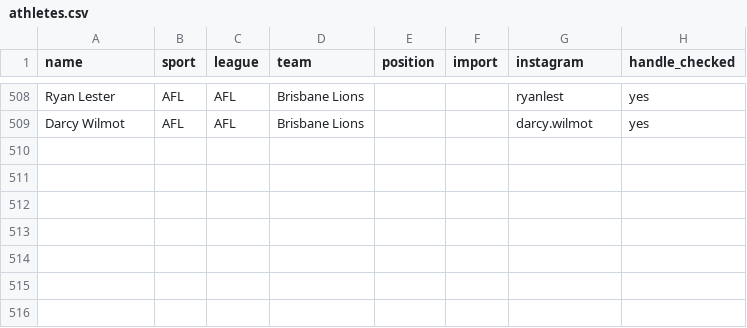
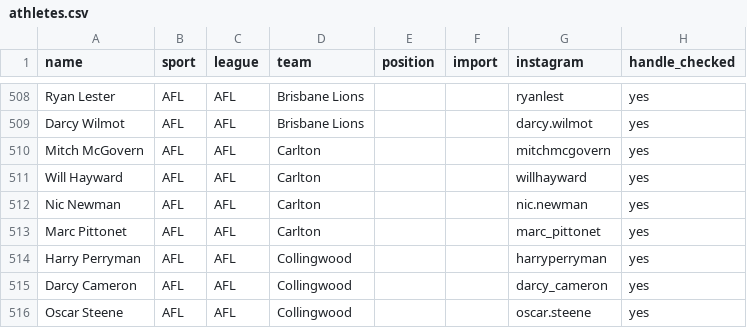
Before and after one commit to YosemiteDan/SocialRankingsV2, a CSV file: data/athletes.csv, drawn as a sheet; only a part is shown, gaps mark what is left out.

```diff
--- a/data/athletes.csv
+++ b/data/athletes.csv
@@ -509 +509,8 @@ Ryan Lester,AFL,AFL,Brisbane Lions,,,ryanlest,yes
 Darcy Wilmot,AFL,AFL,Brisbane Lions,,,darcy.wilmot,yes
+Mitch McGovern,AFL,AFL,Carlton,,,mitchmcgovern,yes
+Will Hayward,AFL,AFL,Carlton,,,willhayward,yes
+Nic Newman,AFL,AFL,Carlton,,,nic.newman,yes
+Marc Pittonet,AFL,AFL,Carlton,,,marc_pittonet,yes
+Harry Perryman,AFL,AFL,Collingwood,,,harryperryman,yes
+Darcy Cameron,AFL,AFL,Collingwood,,,darcy_cameron,yes
+Oscar Steene,AFL,AFL,Collingwood,,,oscar.steene,yes
```
Also changed, not shown: data/new_player_handles.csv.
